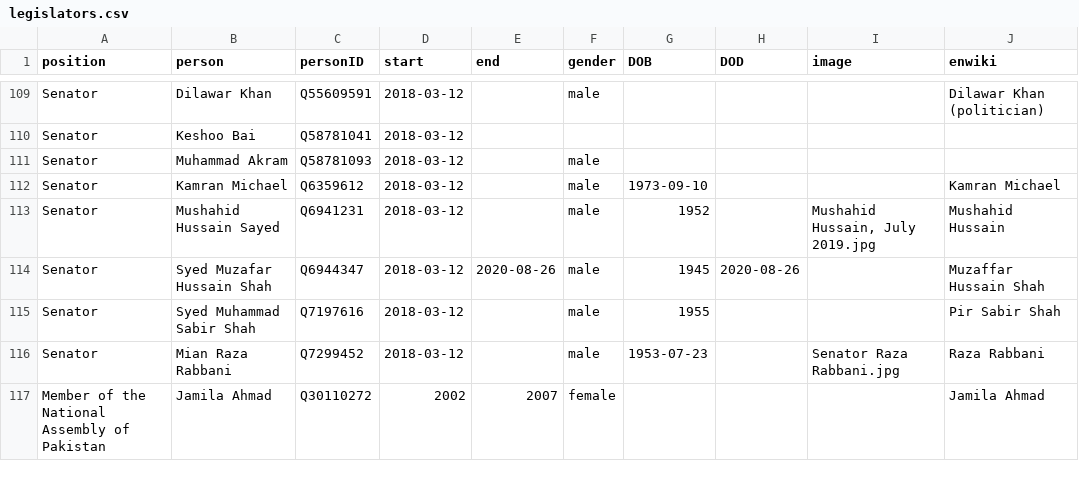
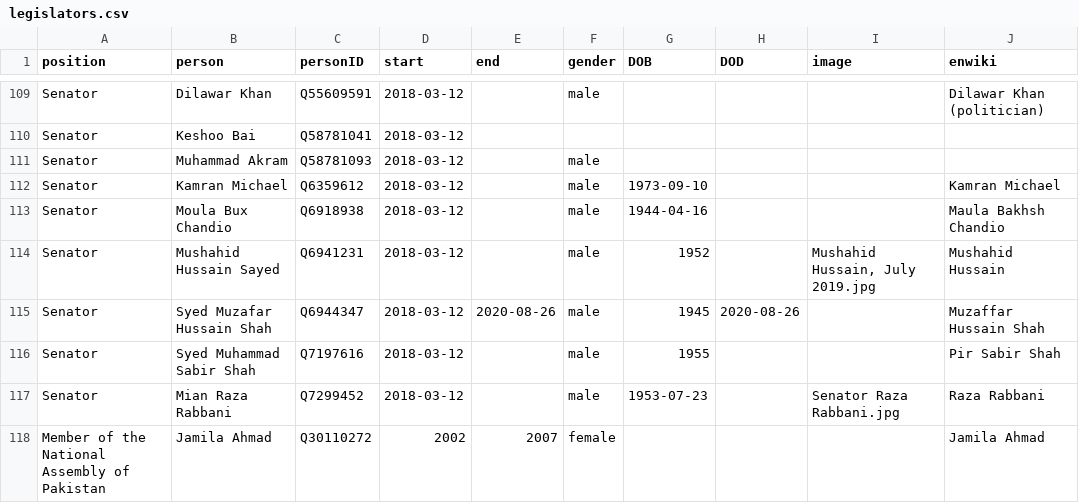
Before and after one commit to every-politician-scrapers/pakistan-ministers, a CSV file: html/legislators.csv, drawn as a sheet; only a part is shown, gaps mark what is left out; the diff names each change by its address in the sheet, - before the commit and + after, or states it on an @@ line.

Commit message:
PCB update

```diff
--- a/html/legislators.csv
+++ b/html/legislators.csv
+row 113: Senator | Moula Bux Chandio | Q6918938 | 2018-03-12 |  | male | 1944-04-16 |  |  | Maula Bakhsh Chandio
```
